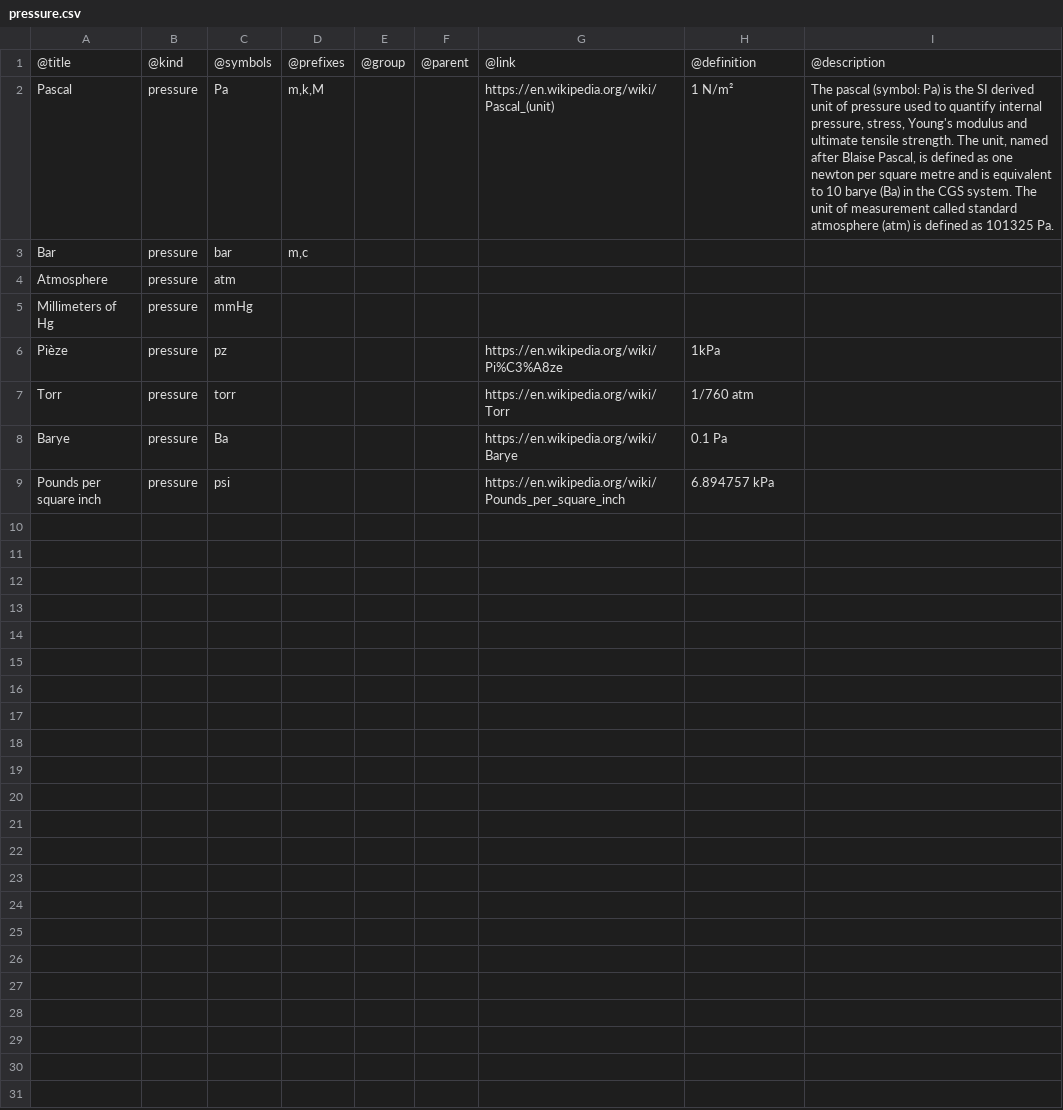
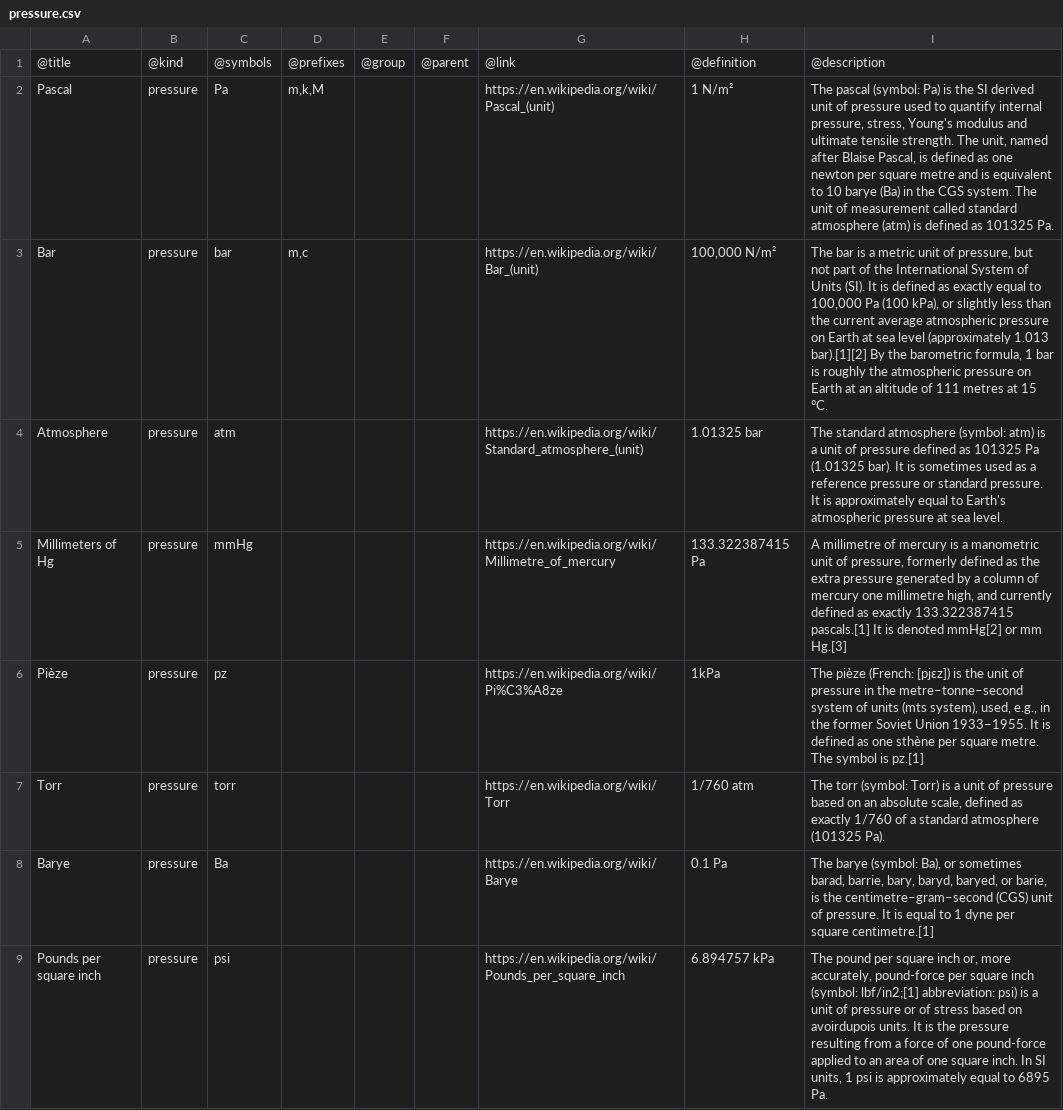
Before and after one commit to ts-awesome/unit, a CSV file: definitions/pressure.csv, drawn as a sheet; the diff names each change by its address in the sheet, - before the commit and + after, or states it on an @@ line.

```diff
--- a/definitions/pressure.csv
+++ b/definitions/pressure.csv
-G3: (empty)
+G3: https://en.wikipedia.org/wiki/Bar_(unit)
-H3: (empty)
+H3: 100,000 N/m²
-I3: (empty)
+I3: The bar is a metric unit of pressure, but not part of the International System of Units (SI). It is defined as exactly equal to 100,000 Pa (100 kPa), or slightly less than the current average atmospheric pressure on Earth at sea level (approximately 1.013 bar).[1][2] By the barometric formula, 1 bar is roughly the atmospheric pressure on Earth at an altitude of 111 metres at 15 °C.
-G4: (empty)
+G4: https://en.wikipedia.org/wiki/Standard_atmosphere_(unit)
-H4: (empty)
+H4: 1.01325 bar
-I4: (empty)
+I4: The standard atmosphere (symbol: atm) is a unit of pressure defined as 101325 Pa (1.01325 bar). It is sometimes used as a reference pressure or standard pressure. It is approximately equal to Earth's atmospheric pressure at sea level.
-G5: (empty)
+G5: https://en.wikipedia.org/wiki/Millimetre_of_mercury
-H5: (empty)
+H5: 133.322387415 Pa
-I5: (empty)
+I5: A millimetre of mercury is a manometric unit of pressure, formerly defined as the extra pressure generated by a column of mercury one millimetre high, and currently defined as exactly 133.322387415 pascals.[1] It is denoted mmHg[2] or mm Hg.[3]
-I6: (empty)
+I6: The pièze (French: [pjɛz]) is the unit of pressure in the metre–tonne–second system of units (mts system), used, e.g., in the former Soviet Union 1933–1955. It is defined as one sthène per square metre. The symbol is pz.[1]
-I7: (empty)
+I7: The torr (symbol: Torr) is a unit of pressure based on an absolute scale, defined as exactly 1/760 of a standard atmosphere (101325 Pa).
-I8: (empty)
+I8: The barye (symbol: Ba), or sometimes barad, barrie, bary, baryd, baryed, or barie, is the centimetre–gram–second (CGS) unit of pressure. It is equal to 1 dyne per square centimetre.[1]
-I9: (empty)
+I9: The pound per square inch or, more accurately, pound-force per square inch (symbol: lbf/in2;[1] abbreviation: psi) is a unit of pressure or of stress based on avoirdupois units. It is the pressure resulting from a force of one pound-force applied to an area of one square inch. In SI units, 1 psi is approximately equal to 6895 Pa.
```
Also changed, not shown: definitions/SI.csv, definitions/energy.csv, 5 other files.
